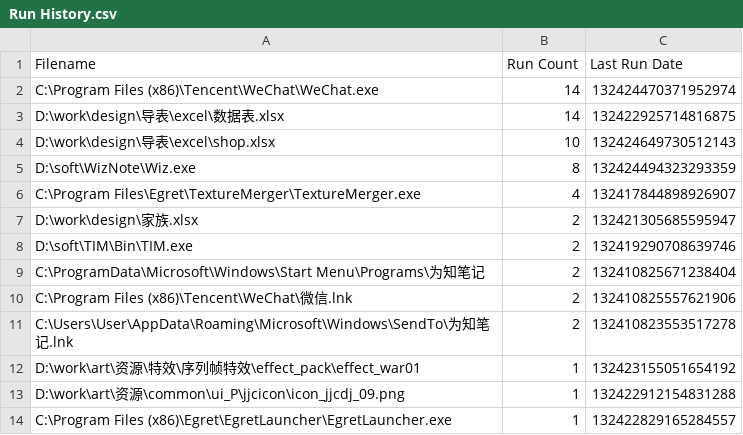
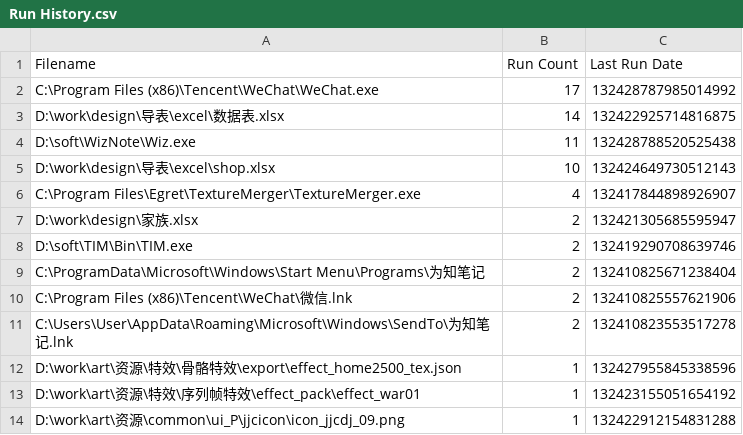
Before and after one commit to shangxianw/tools, a CSV file: Everything/Run History.csv, drawn as a sheet; only a part is shown; the shorter side is filled out with more unchanged rows.

```diff
--- a/Everything/Run History.csv
+++ b/Everything/Run History.csv
@@ -1,6 +1,6 @@
 Filename,Run Count,Last Run Date
-"C:\Program Files (x86)\Tencent\WeChat\WeChat.exe",14,132424470371952974
+"C:\Program Files (x86)\Tencent\WeChat\WeChat.exe",17,132428787985014992
 "D:\work\design\导表\excel\数据表.xlsx",14,132422925714816875
+"D:\soft\WizNote\Wiz.exe",11,132428788520525438
 "D:\work\design\导表\excel\shop.xlsx",10,132424649730512143
-"D:\soft\WizNote\Wiz.exe",8,132424494323293359
 "C:\Program Files\Egret\TextureMerger\TextureMerger.exe",4,132417844898926907
@@ -11,2 +11,3 @@ Filename,Run Count,Last Run Date
 "C:\Users\User\AppData\Roaming\Microsoft\Windows\SendTo\为知笔记.lnk",2,132410823553517278
+"D:\work\art\资源\特效\骨骼特效\export\effect_home2500_tex.json",1,132427955845338596
 "D:\work\art\资源\特效\序列帧特效\effect_pack\effect_war01",1,132423155051654192
```
Also changed, not shown: 3 other files.
